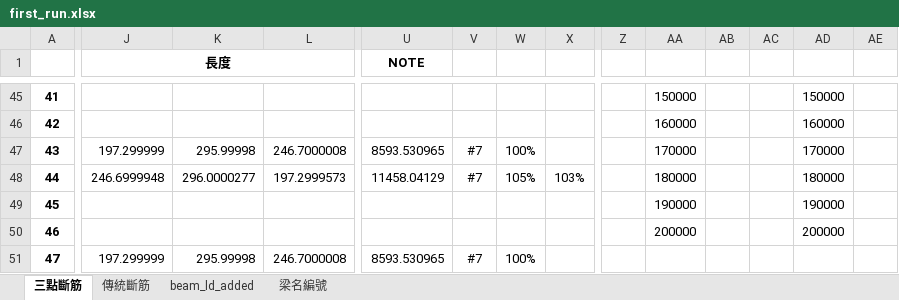
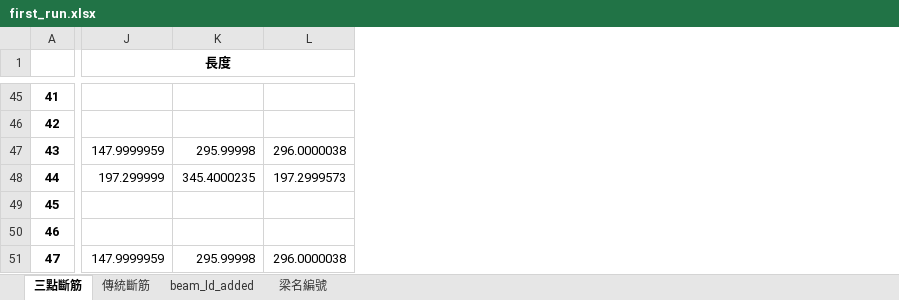
Before and after one commit to skyran1278/VbaProject, an Excel workbook: 20180126_SmartCut/LinearCut/out/first_run.xlsx, sheet 三點斷筋, drawn as a sheet; only a part is shown, gaps mark what is left out; values as stored, in another font and other column widths than the file's, no borders; conditional formats not drawn; the diff covers the shown part only; the diff names each change by its address in the sheet, - before the commit and + after, or states it on an @@ line.

```diff
--- a/20180126_SmartCut/LinearCut/out/first_run.xlsx (sheet 三點斷筋)
+++ b/20180126_SmartCut/LinearCut/out/first_run.xlsx (sheet 三點斷筋)
-column U (NOTE), rows 47-51: 8593.530965 | 11458.04129 |  |  | 8593.530965
-column V, rows 47-51: #7 | #7 |  |  | #7
-column W, rows 47-51: 100% | 105% |  |  | 100%
-column X, row 48: 103%
-column Z, empty
-column AA, rows 45-50: 150000 | 160000 | 170000 | 180000 | 190000 | 200000
-column AB, empty
-column AC, empty
-column AD, rows 45-50: 150000 | 160000 | 170000 | 180000 | 190000 | 200000
-column AE, empty
-J47 (長度): 197.299999
+J47 (長度): 147.9999959
-L47: 246.7000008
+L47: 296.0000038
-J48 (長度): 246.6999948
+J48 (長度): 197.299999
-K48: 296.0000277
+K48: 345.4000235
-J51 (長度): 197.299999
+J51 (長度): 147.9999959
-L51: 246.7000008
+L51: 296.0000038
```
Also changed, not shown: 1 removed column and 53 edited cells elsewhere in this sheet, 11 other files.
